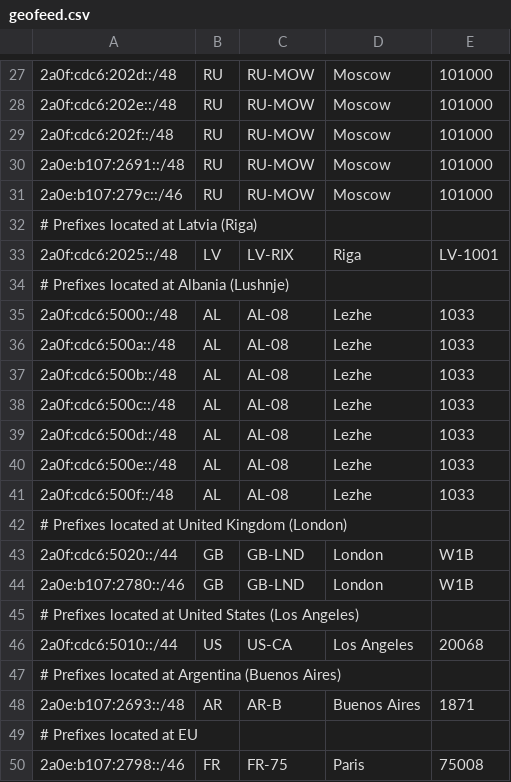
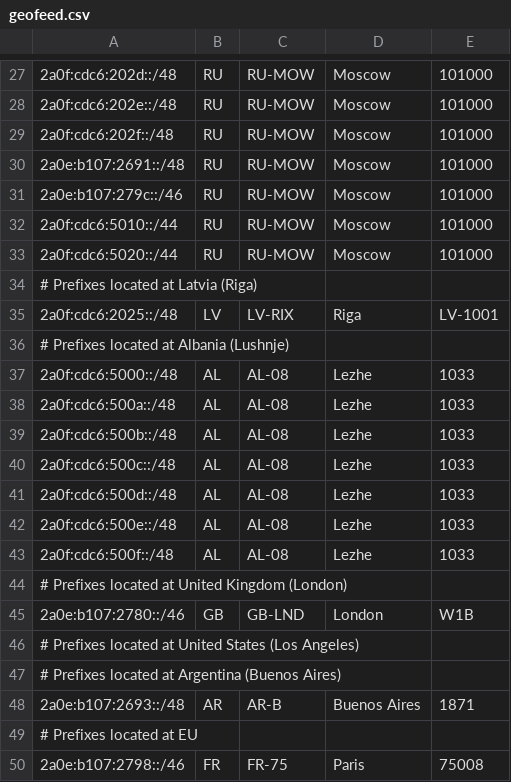
Before and after one commit to DarkReapa/geofeed, a CSV file: geofeed.csv, drawn as a sheet; only a part is shown, gaps mark what is left out.

Commit message:
Update geofeed.csv

```diff
--- a/geofeed.csv
+++ b/geofeed.csv
@@ -31,2 +31,4 @@
 2a0e:b107:279c::/46,RU,RU-MOW,Moscow,101000,
+2a0f:cdc6:5010::/44,RU,RU-MOW,Moscow,101000,
+2a0f:cdc6:5020::/44,RU,RU-MOW,Moscow,101000,
 # Prefixes located at Latvia (Riga),,,,,
@@ -42,6 +44,4 @@
 # Prefixes located at United Kingdom (London),,,,,
-2a0f:cdc6:5020::/44,GB,GB-LND,London,W1B,
 2a0e:b107:2780::/46,GB,GB-LND,London,W1B,
 # Prefixes located at United States (Los Angeles),,,,,
-2a0f:cdc6:5010::/44,US,US-CA,Los Angeles,20068,
 # Prefixes located at Argentina (Buenos Aires),,,,,
```
